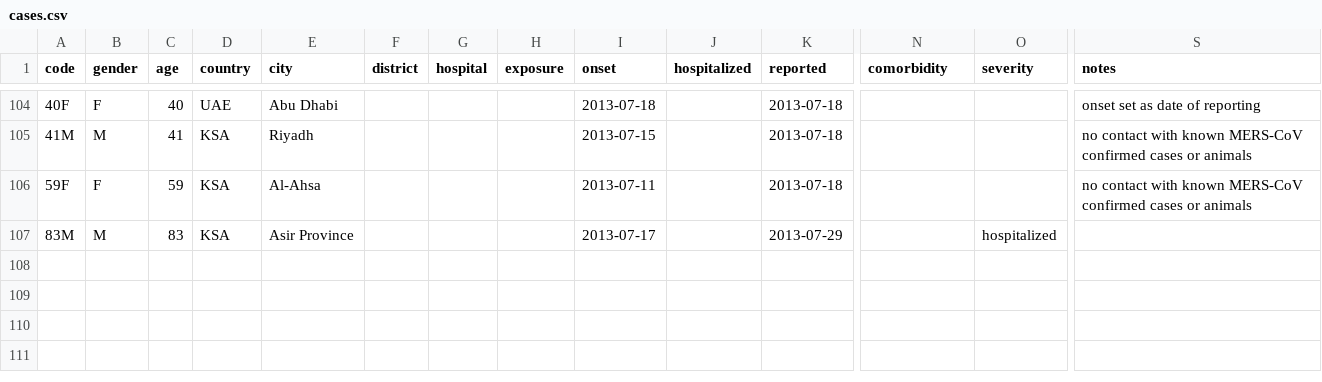
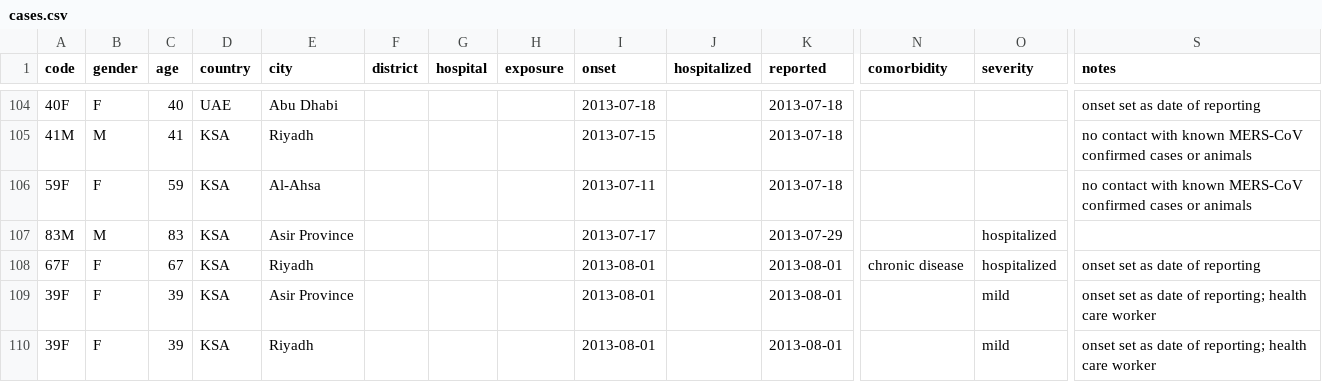
Before and after one commit to rambaut/MERS-Cases, a CSV file: data/cases.csv, drawn as a sheet; only a part is shown, gaps mark what is left out; rows hold the shown columns only; the diff names each change by its address in the sheet, - before the commit and + after, or states it on an @@ line.

Commit message:
Integrating map with cases

```diff
--- a/data/cases.csv
+++ b/data/cases.csv
+row 108: 67F | F | 67 | KSA | Riyadh |  |  |  | 2013-08-01 |  | 2013-08-01 | chronic disease | hospitalized | onset set as date of reporting
+row 109: 39F | F | 39 | KSA | Asir Province |  |  |  | 2013-08-01 |  | 2013-08-01 |  | mild | onset set as date of reporting; health care worker
+row 110: 39F | F | 39 | KSA | Riyadh |  |  |  | 2013-08-01 |  | 2013-08-01 |  | mild | onset set as date of reporting; health care worker
```
Also changed, not shown: 11 other files.
